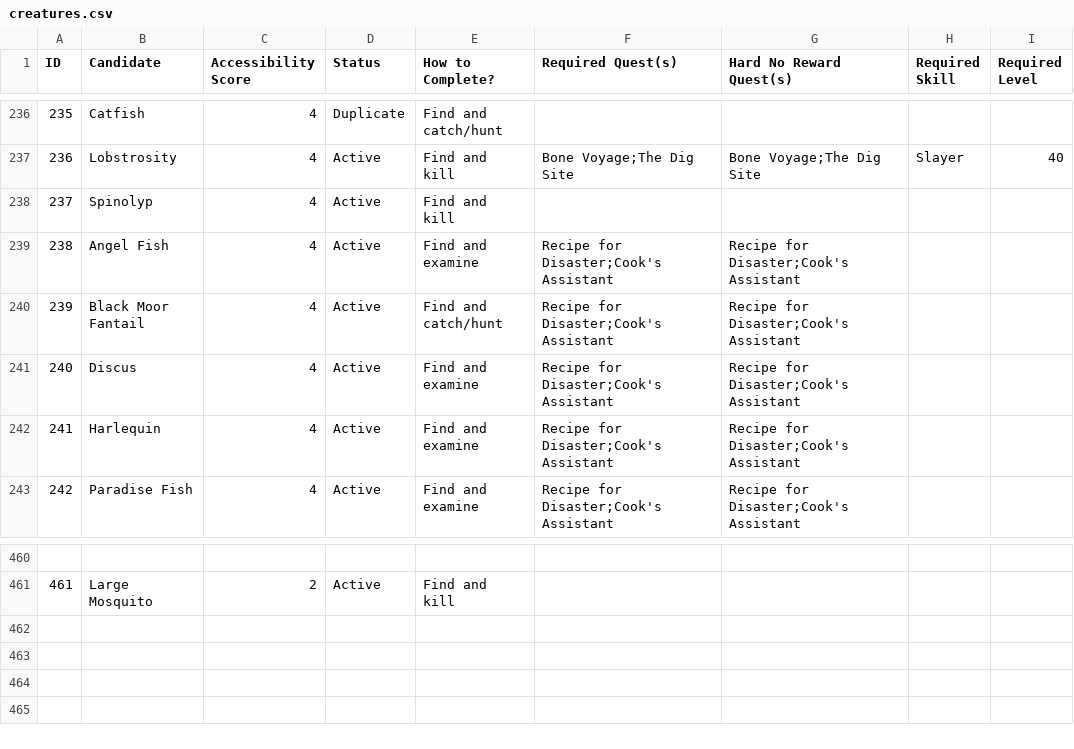
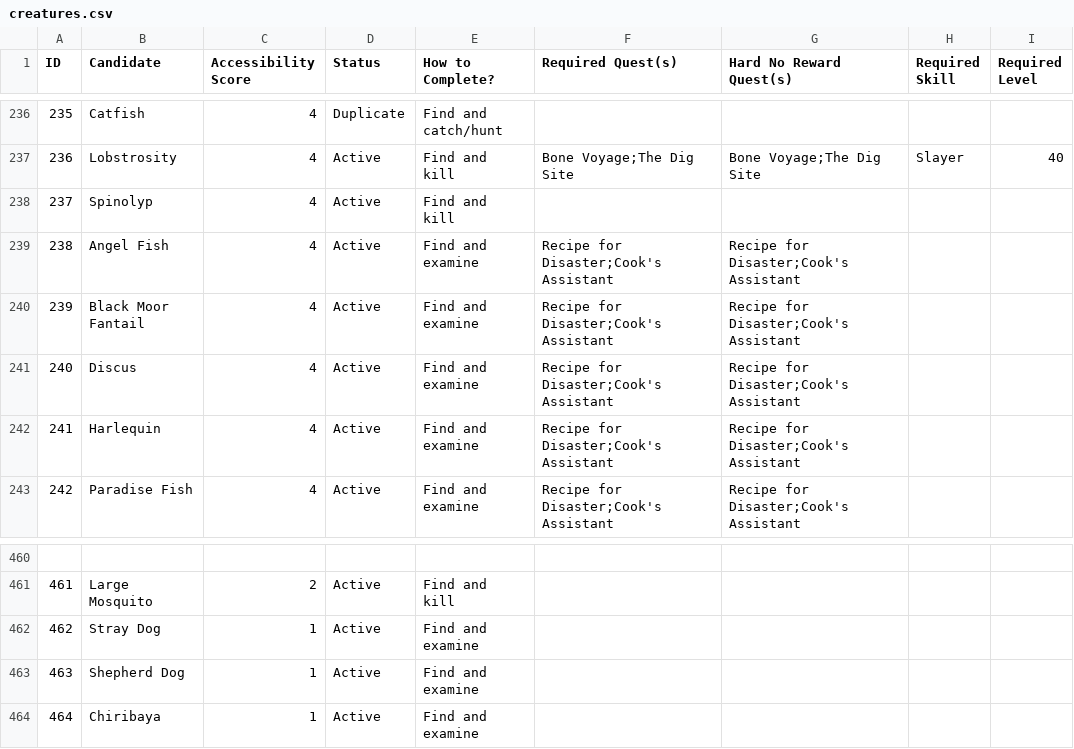
Before and after one commit to GChappo7/zoologist, a CSV file: data/creatures.csv, drawn as a sheet; only a part is shown, gaps mark what is left out.

Commit message:
Add dog creatures and fix Black Moor Fantail method

```diff
--- a/data/creatures.csv
+++ b/data/creatures.csv
@@ -239,3 +239,3 @@ ID,Candidate,Accessibility Score,Status,How to Complete?,Required Quest(s),Hard
 "238","Angel Fish","4","Active","Find and examine","Recipe for Disaster;Cook's Assistant","Recipe for Disaster;Cook's Assistant","",""
-"239","Black Moor Fantail","4","Active","Find and catch/hunt","Recipe for Disaster;Cook's Assistant","Recipe for Disaster;Cook's Assistant","",""
+"239","Black Moor Fantail","4","Active","Find and examine","Recipe for Disaster;Cook's Assistant","Recipe for Disaster;Cook's Assistant","",""
 "240","Discus","4","Active","Find and examine","Recipe for Disaster;Cook's Assistant","Recipe for Disaster;Cook's Assistant","",""
@@ -461 +461,4 @@ ID,Candidate,Accessibility Score,Status,How to Complete?,Required Quest(s),Hard
 "461","Large Mosquito","2","Active","Find and kill","","","",""
+"462","Stray Dog","1","Active","Find and examine","","","",""
+"463","Shepherd Dog","1","Active","Find and examine","","","",""
+"464","Chiribaya","1","Active","Find and examine","","","",""
```
